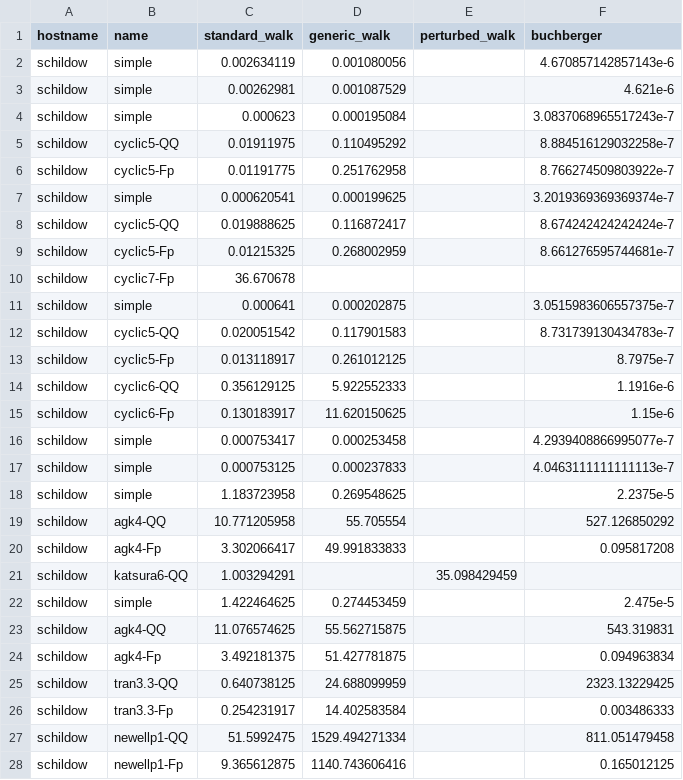
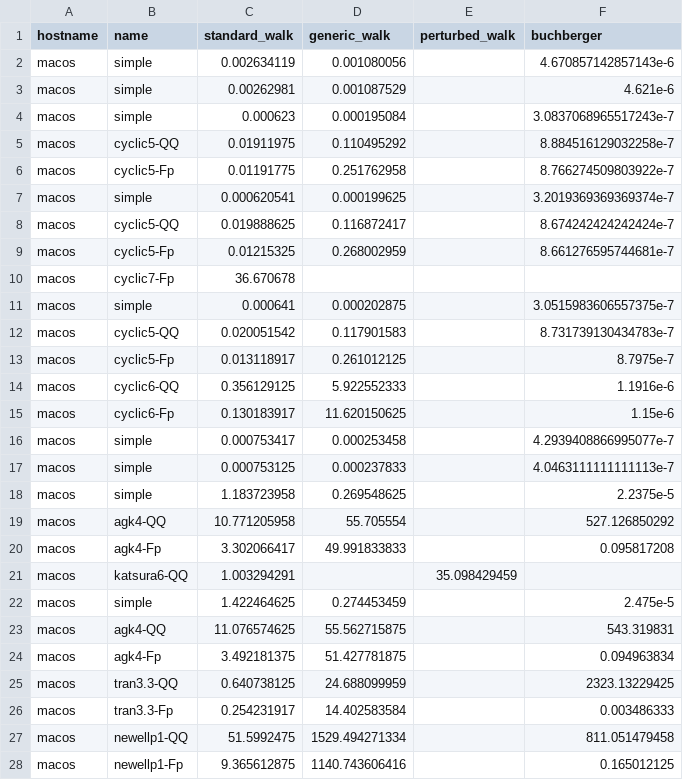
Before and after one commit to ooinaruhugh/GroebnerWalk.jl, a CSV file: benchmark/results.csv, drawn as a sheet; only a part is shown; the diff covers the shown part only.

Commit message:
Update benchmark manifest

```diff
--- a/benchmark/results.csv
+++ b/benchmark/results.csv
@@ -1,28 +1,28 @@
 hostname,name,standard_walk,generic_walk,perturbed_walk,buchberger
-schildow,simple,0.002634119,0.001080056,,4.670857142857143e-6
-schildow,simple,0.00262981,0.001087529,,4.621e-6
-schildow,simple,0.000623,0.000195084,,3.0837068965517243e-7
-schildow,cyclic5-QQ,0.01911975,0.110495292,,8.884516129032258e-7
-schildow,cyclic5-Fp,0.01191775,0.251762958,,8.766274509803922e-7
-schildow,simple,0.000620541,0.000199625,,3.2019369369369374e-7
-schildow,cyclic5-QQ,0.019888625,0.116872417,,8.674242424242424e-7
-schildow,cyclic5-Fp,0.01215325,0.268002959,,8.661276595744681e-7
-schildow,cyclic7-Fp,36.670678,,,
-schildow,simple,0.000641,0.000202875,,3.0515983606557375e-7
-schildow,cyclic5-QQ,0.020051542,0.117901583,,8.731739130434783e-7
-schildow,cyclic5-Fp,0.013118917,0.261012125,,8.7975e-7
-schildow,cyclic6-QQ,0.356129125,5.922552333,,1.1916e-6
-schildow,cyclic6-Fp,0.130183917,11.620150625,,1.15e-6
-schildow,simple,0.000753417,0.000253458,,4.2939408866995077e-7
-schildow,simple,0.000753125,0.000237833,,4.0463111111111113e-7
-schildow,simple,1.183723958,0.269548625,,2.2375e-5
-schildow,agk4-QQ,10.771205958,55.705554,,527.126850292
-schildow,agk4-Fp,3.302066417,49.991833833,,0.095817208
-schildow,katsura6-QQ,1.003294291,,35.098429459,
-schildow,simple,1.422464625,0.274453459,,2.475e-5
-schildow,agk4-QQ,11.076574625,55.562715875,,543.319831
-schildow,agk4-Fp,3.492181375,51.427781875,,0.094963834
-schildow,tran3.3-QQ,0.640738125,24.688099959,,2323.13229425
-schildow,tran3.3-Fp,0.254231917,14.402583584,,0.003486333
-schildow,newellp1-QQ,51.5992475,1529.494271334,,811.051479458
-schildow,newellp1-Fp,9.365612875,1140.743606416,,0.165012125
+macos,simple,0.002634119,0.001080056,,4.670857142857143e-6
+macos,simple,0.00262981,0.001087529,,4.621e-6
+macos,simple,0.000623,0.000195084,,3.0837068965517243e-7
+macos,cyclic5-QQ,0.01911975,0.110495292,,8.884516129032258e-7
+macos,cyclic5-Fp,0.01191775,0.251762958,,8.766274509803922e-7
+macos,simple,0.000620541,0.000199625,,3.2019369369369374e-7
+macos,cyclic5-QQ,0.019888625,0.116872417,,8.674242424242424e-7
+macos,cyclic5-Fp,0.01215325,0.268002959,,8.661276595744681e-7
+macos,cyclic7-Fp,36.670678,,,
+macos,simple,0.000641,0.000202875,,3.0515983606557375e-7
+macos,cyclic5-QQ,0.020051542,0.117901583,,8.731739130434783e-7
+macos,cyclic5-Fp,0.013118917,0.261012125,,8.7975e-7
+macos,cyclic6-QQ,0.356129125,5.922552333,,1.1916e-6
+macos,cyclic6-Fp,0.130183917,11.620150625,,1.15e-6
+macos,simple,0.000753417,0.000253458,,4.2939408866995077e-7
+macos,simple,0.000753125,0.000237833,,4.0463111111111113e-7
+macos,simple,1.183723958,0.269548625,,2.2375e-5
+macos,agk4-QQ,10.771205958,55.705554,,527.126850292
+macos,agk4-Fp,3.302066417,49.991833833,,0.095817208
+macos,katsura6-QQ,1.003294291,,35.098429459,
+macos,simple,1.422464625,0.274453459,,2.475e-5
+macos,agk4-QQ,11.076574625,55.562715875,,543.319831
+macos,agk4-Fp,3.492181375,51.427781875,,0.094963834
+macos,tran3.3-QQ,0.640738125,24.688099959,,2323.13229425
+macos,tran3.3-Fp,0.254231917,14.402583584,,0.003486333
+macos,newellp1-QQ,51.5992475,1529.494271334,,811.051479458
+macos,newellp1-Fp,9.365612875,1140.743606416,,0.165012125
```
Also changed, not shown: 10 added rows and 2 edited cells elsewhere in this file, 2 other files.
